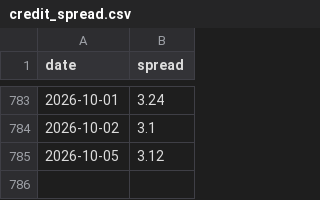
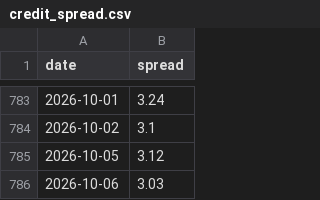
Before and after one commit to srikarnadella/sp500-screener, a CSV file: docs/data/credit_spread.csv, drawn as a sheet; only a part is shown, gaps mark what is left out.

```diff
--- a/docs/data/credit_spread.csv
+++ b/docs/data/credit_spread.csv
@@ -785 +785,2 @@ date,spread
 2026-10-05,3.12
+2026-10-06,3.03
```
Also changed, not shown: docs/data/dip_results.csv, docs/data/screen_latest.csv, 7 other files.
